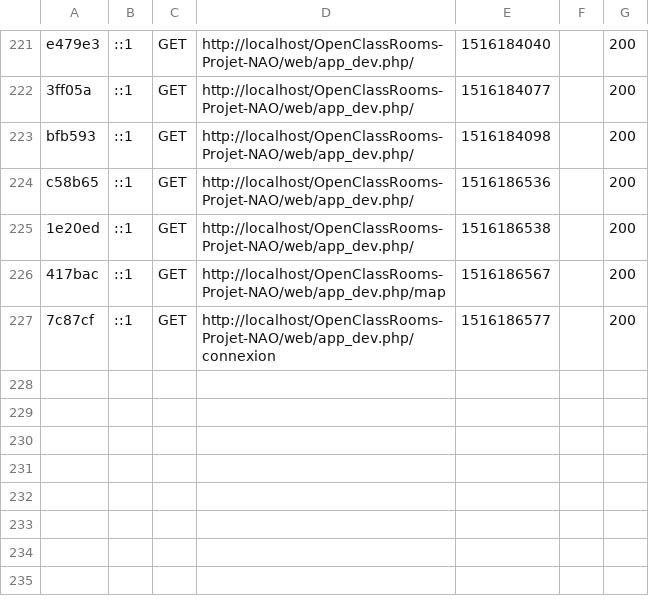
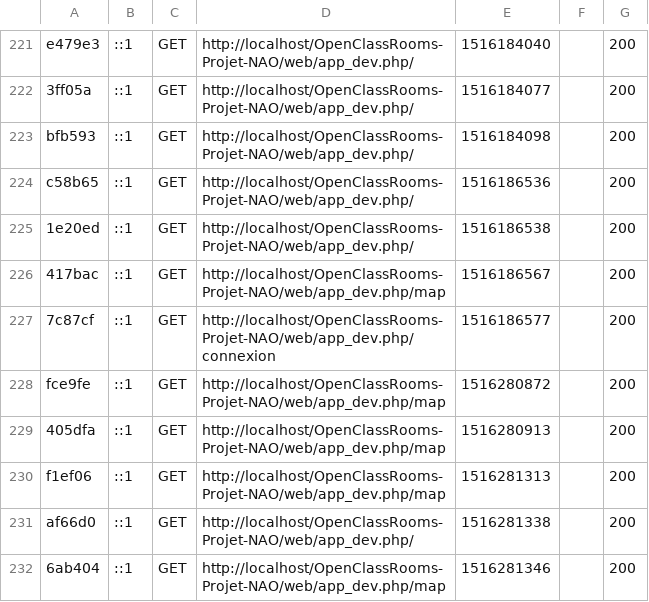
Before and after one commit to Xtif/P5_NAO, a CSV file: var/cache/dev/profiler/index.csv, drawn as a sheet; only a part is shown, gaps mark what is left out; the diff names each change by its address in the sheet, - before the commit and + after, or states it on an @@ line.

```diff
--- a/var/cache/dev/profiler/index.csv
+++ b/var/cache/dev/profiler/index.csv
+row 228: fce9fe | ::1 | GET | http://localhost/OpenClassRooms-Projet-NAO/web/app_dev.php/map | 1516280872 |  | 200
+row 229: 405dfa | ::1 | GET | http://localhost/OpenClassRooms-Projet-NAO/web/app_dev.php/map | 1516280913 |  | 200
+row 230: f1ef06 | ::1 | GET | http://localhost/OpenClassRooms-Projet-NAO/web/app_dev.php/map | 1516281313 |  | 200
+row 231: af66d0 | ::1 | GET | http://localhost/OpenClassRooms-Projet-NAO/web/app_dev.php/ | 1516281338 |  | 200
+row 232: 6ab404 | ::1 | GET | http://localhost/OpenClassRooms-Projet-NAO/web/app_dev.php/map | 1516281346 |  | 200
```
Also changed, not shown: 5 other files.
